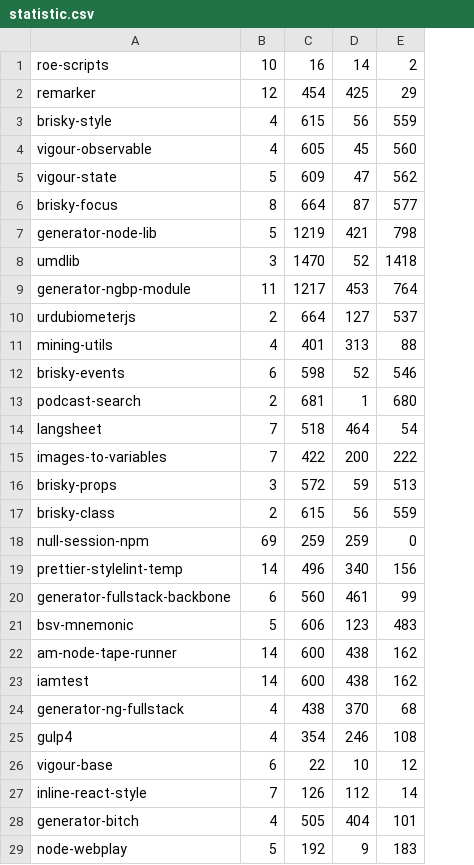
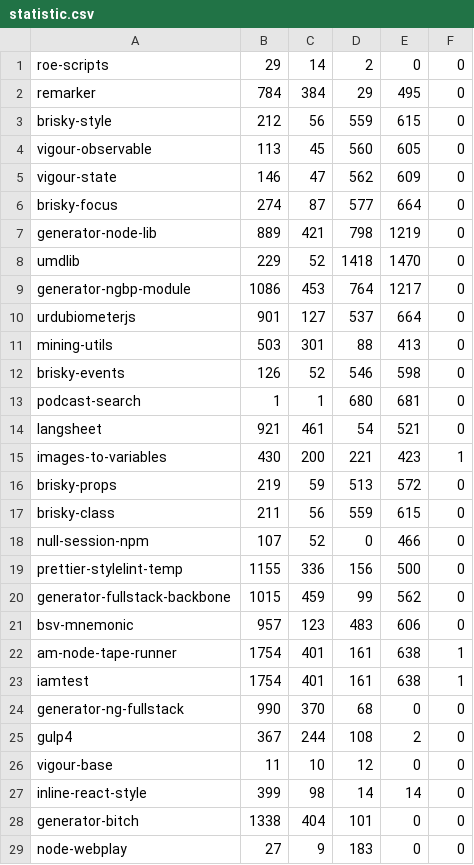
Before and after one commit to ASSERT-KTH/DepPrune, a CSV file: statistic.csv, drawn as a sheet; only a part is shown; removed rows and columns are numbered as before the commit, all else as after; the diff covers the shown part only; the diff names each change by its address in the sheet, - before the commit and + after, or states it on an @@ line.

```diff
--- a/statistic.csv
+++ b/statistic.csv
-column B, rows 1-29: 10 | 12 | 4 | 4 | 5 | 8 | 5 | 3 | 11 | 2 | 4 | 6 | 2 | 7 | 7 | 3 | 2 | 69 | 14 | 6 | 5 | 14 | 14 | 4 | 4 | 6 | 7 | 4 | 5
-column C, rows 1-29: 16 | 454 | 615 | 605 | 609 | 664 | 1219 | 1470 | 1217 | 664 | 401 | 598 | 681 | 518 | 422 | 572 | 615 | 259 | 496 | 560 | 606 | 600 | 600 | 438 | 354 | 22 | 126 | 505 | 192
+column B, rows 1-29: 29 | 784 | 212 | 113 | 146 | 274 | 889 | 229 | 1086 | 901 | 503 | 126 | 1 | 921 | 430 | 219 | 211 | 107 | 1155 | 1015 | 957 | 1754 | 1754 | 990 | 367 | 11 | 399 | 1338 | 27
+column E, rows 1-29: 0 | 495 | 615 | 605 | 609 | 664 | 1219 | 1470 | 1217 | 664 | 413 | 598 | 681 | 521 | 423 | 572 | 615 | 466 | 500 | 562 | 606 | 638 | 638 | 0 | 2 | 0 | 14 | 0 | 0
+column F, rows 1-29: 0 | 0 | 0 | 0 | 0 | 0 | 0 | 0 | 0 | 0 | 0 | 0 | 0 | 0 | 1 | 0 | 0 | 0 | 0 | 0 | 0 | 1 | 1 | 0 | 0 | 0 | 0 | 0 | 0
-C2: 425
+C2: 384
-C11: 313
+C11: 301
-C14: 464
+C14: 461
-D15: 222
+D15: 221
-C18: 259
+C18: 52
-C19: 340
+C19: 336
-C20: 461
+C20: 459
-C22:C23: 438
+C22:C23: 401
-D22:D23: 162
+D22:D23: 161
-C25: 246
+C25: 244
-C27: 112
+C27: 98
```
Also changed, not shown: 1 removed row and 76 edited cells elsewhere in this file, 9 other files.
